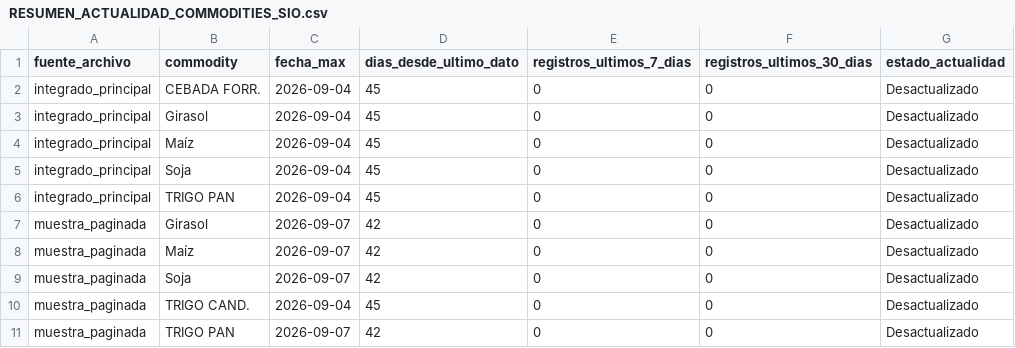
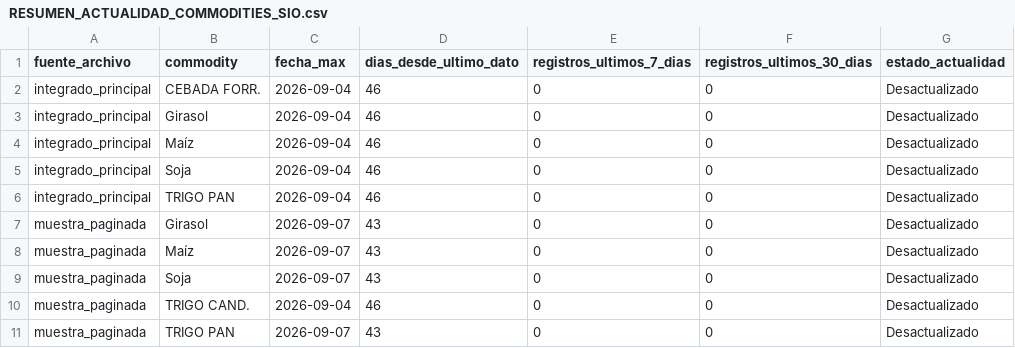
Before and after one commit to deaeconomiactes/Serie-Agricola, a CSV file: data/commodities_sio/reports/RESUMEN_ACTUALIDAD_COMMODITIES_SIO.csv, drawn as a sheet.

```diff
--- a/data/commodities_sio/reports/RESUMEN_ACTUALIDAD_COMMODITIES_SIO.csv
+++ b/data/commodities_sio/reports/RESUMEN_ACTUALIDAD_COMMODITIES_SIO.csv
@@ -1,11 +1,11 @@
 fuente_archivo;commodity;fecha_max;dias_desde_ultimo_dato;registros_ultimos_7_dias;registros_ultimos_30_dias;estado_actualidad
-integrado_principal;CEBADA FORR.;2026-09-04;45;0;0;Desactualizado
-integrado_principal;Girasol;2026-09-04;45;0;0;Desactualizado
-integrado_principal;Maíz;2026-09-04;45;0;0;Desactualizado
-integrado_principal;Soja;2026-09-04;45;0;0;Desactualizado
-integrado_principal;TRIGO PAN;2026-09-04;45;0;0;Desactualizado
-muestra_paginada;Girasol;2026-09-07;42;0;0;Desactualizado
-muestra_paginada;Maíz;2026-09-07;42;0;0;Desactualizado
-muestra_paginada;Soja;2026-09-07;42;0;0;Desactualizado
-muestra_paginada;TRIGO CAND.;2026-09-04;45;0;0;Desactualizado
-muestra_paginada;TRIGO PAN;2026-09-07;42;0;0;Desactualizado
+integrado_principal;CEBADA FORR.;2026-09-04;46;0;0;Desactualizado
+integrado_principal;Girasol;2026-09-04;46;0;0;Desactualizado
+integrado_principal;Maíz;2026-09-04;46;0;0;Desactualizado
+integrado_principal;Soja;2026-09-04;46;0;0;Desactualizado
+integrado_principal;TRIGO PAN;2026-09-04;46;0;0;Desactualizado
+muestra_paginada;Girasol;2026-09-07;43;0;0;Desactualizado
+muestra_paginada;Maíz;2026-09-07;43;0;0;Desactualizado
+muestra_paginada;Soja;2026-09-07;43;0;0;Desactualizado
+muestra_paginada;TRIGO CAND.;2026-09-04;46;0;0;Desactualizado
+muestra_paginada;TRIGO PAN;2026-09-07;43;0;0;Desactualizado
```
Also changed, not shown: data/commodities_sio/dashboard/COMMODITIES_SIO_DASHBOARD_DIARIO.csv, data/commodities_sio/dashboard/COMMODITIES_SIO_DASHBOARD_MENSUAL.csv, 27 other files.
